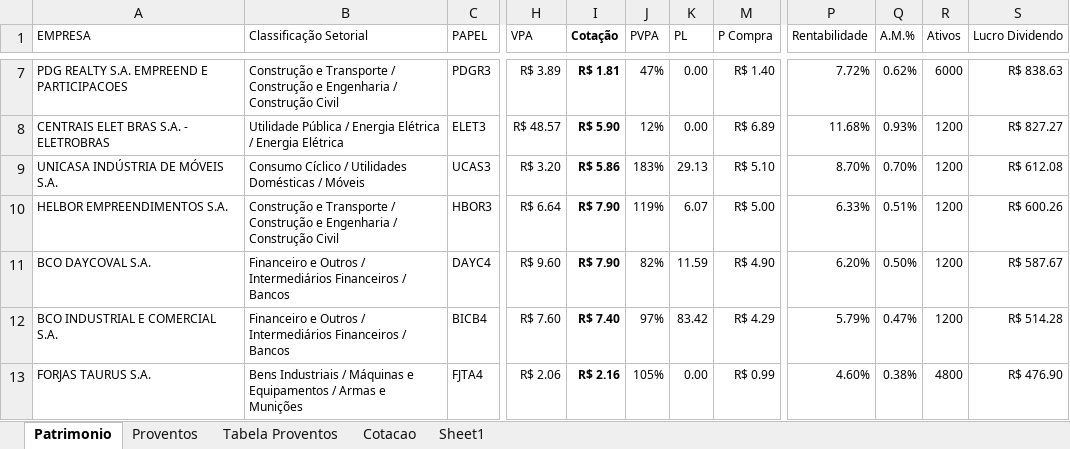
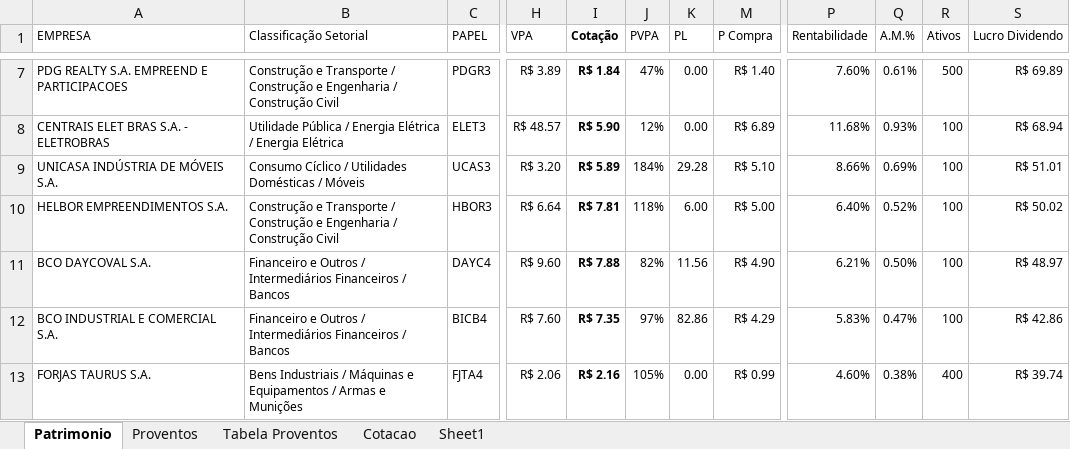
Before and after one commit to bengelbert/ifsc, an Excel workbook: stocks/dividendo.xlsm, sheet Patrimonio, drawn as a sheet; only a part is shown, gaps mark what is left out; values as stored, in another font and other column widths than the file's, no borders; table styles not drawn; the diff covers the shown part only; the diff names each change by its address in the sheet, - before the commit and + after, or states it on an @@ line.

```diff
--- a/stocks/dividendo.xlsm (sheet Patrimonio)
+++ b/stocks/dividendo.xlsm (sheet Patrimonio)
-I7 (Cotação): R$ 1.81
+I7 (Cotação): R$ 1.84
-P7 (Rentabilidade): 7.72%
+P7 (Rentabilidade): 7.60%
-Q7 (A.M.%): 0.62%
+Q7 (A.M.%): 0.61%
-R7 (Ativos): 6000
+R7 (Ativos): 500
-S7 (Lucro Dividendo): R$ 838.63
+S7 (Lucro Dividendo): R$ 69.89
-R8:R12 (Ativos): 1200
+R8:R12 (Ativos): 100
-S8 (Lucro Dividendo): R$ 827.27
+S8 (Lucro Dividendo): R$ 68.94
-I9 (Cotação): R$ 5.86
+I9 (Cotação): R$ 5.89
-J9 (PVPA): 183%
+J9 (PVPA): 184%
-K9 (PL): 29.13
+K9 (PL): 29.28
-P9 (Rentabilidade): 8.70%
+P9 (Rentabilidade): 8.66%
-Q9 (A.M.%): 0.70%
+Q9 (A.M.%): 0.69%
-S9 (Lucro Dividendo): R$ 612.08
+S9 (Lucro Dividendo): R$ 51.01
-I10 (Cotação): R$ 7.90
+I10 (Cotação): R$ 7.81
-J10 (PVPA): 119%
+J10 (PVPA): 118%
-K10 (PL): 6.07
+K10 (PL): 6.00
-P10 (Rentabilidade): 6.33%
+P10 (Rentabilidade): 6.40%
-Q10 (A.M.%): 0.51%
+Q10 (A.M.%): 0.52%
-S10 (Lucro Dividendo): R$ 600.26
+S10 (Lucro Dividendo): R$ 50.02
-I11 (Cotação): R$ 7.90
+I11 (Cotação): R$ 7.88
-K11 (PL): 11.59
+K11 (PL): 11.56
-P11 (Rentabilidade): 6.20%
+P11 (Rentabilidade): 6.21%
-S11 (Lucro Dividendo): R$ 587.67
+S11 (Lucro Dividendo): R$ 48.97
-I12 (Cotação): R$ 7.40
+I12 (Cotação): R$ 7.35
-K12 (PL): 83.42
+K12 (PL): 82.86
-P12 (Rentabilidade): 5.79%
+P12 (Rentabilidade): 5.83%
-S12 (Lucro Dividendo): R$ 514.28
+S12 (Lucro Dividendo): R$ 42.86
-R13 (Ativos): 4800
+R13 (Ativos): 400
-S13 (Lucro Dividendo): R$ 476.90
+S13 (Lucro Dividendo): R$ 39.74
```
Also changed, not shown: 2 added rows, 239 edited cells and cell formats elsewhere in this sheet, sheet Proventos, sheet Cotacao, sheet Sheet1, sheet Tabela Proventos, formulas that keep their value, hidden cells, charts or pictures.
